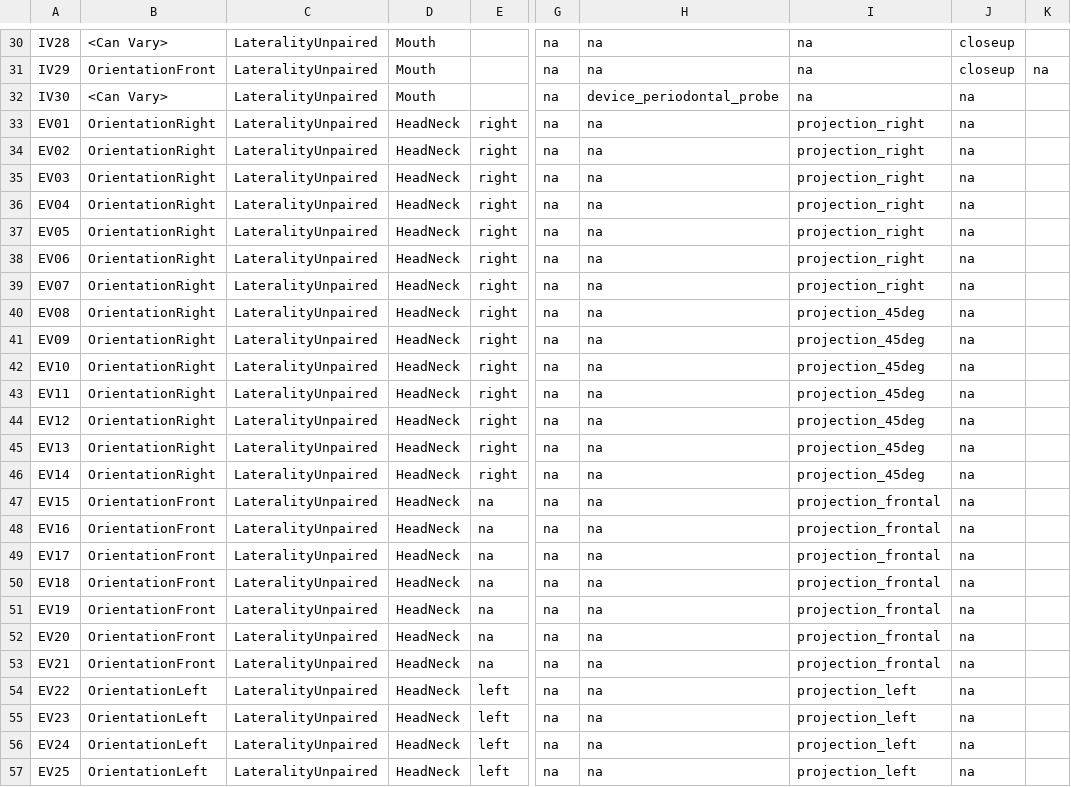
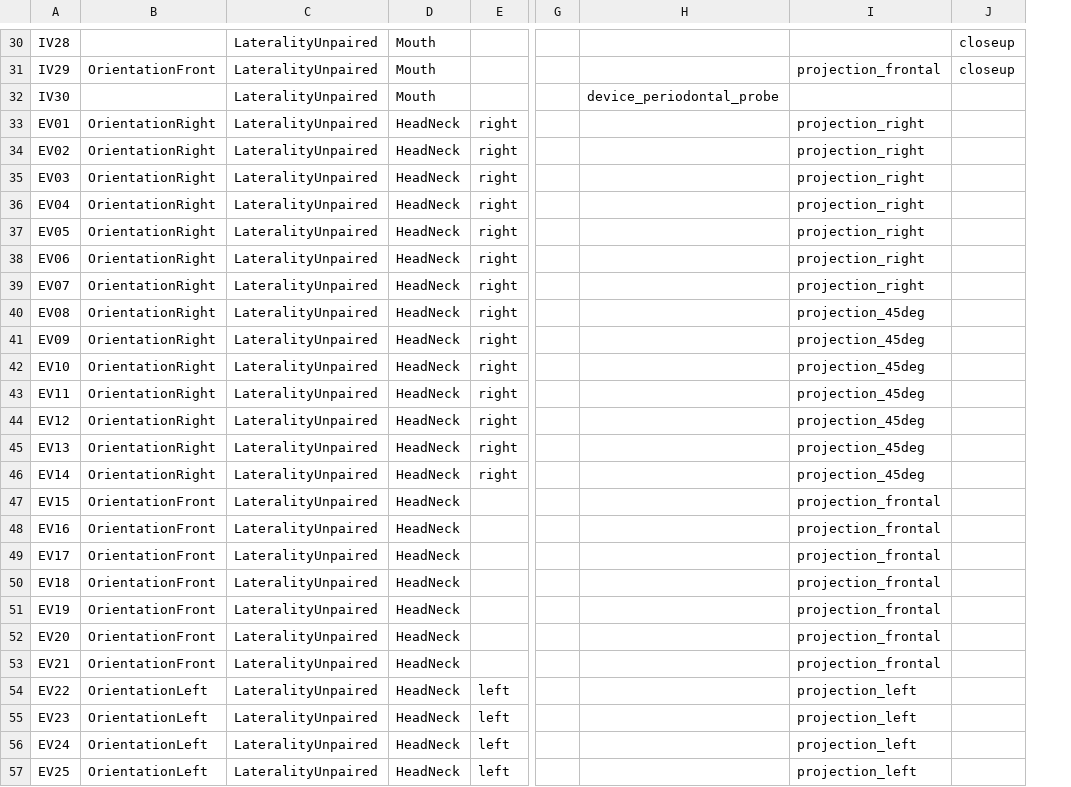
Before and after one commit to open-ortho/dicom4ortho, a CSV file: dicom4ortho/resources/views.csv, drawn as a sheet; only a part is shown, gaps mark what is left out; the diff covers the shown part only; the diff names each change by its address in the sheet, - before the commit and + after, or states it on an @@ line.

```diff
--- a/dicom4ortho/resources/views.csv
+++ b/dicom4ortho/resources/views.csv
-column K, row 31: na
-B30: <Can Vary>
+B30: (empty)
-G30:G57: na
+G30:G57: (empty)
-H30:H31: na
+H30:H31: (empty)
-I30: na
+I30: (empty)
-I31: na
+I31: projection_frontal
-B32: <Can Vary>
+B32: (empty)
-I32: na
+I32: (empty)
-J32:J57: na
+J32:J57: (empty)
-H33:H57: na
+H33:H57: (empty)
-E47:E53: na
+E47:E53: (empty)
```
Also changed, not shown: 100 edited cells elsewhere in this file, dicom4ortho/resources/codes.csv, 7 other files.
